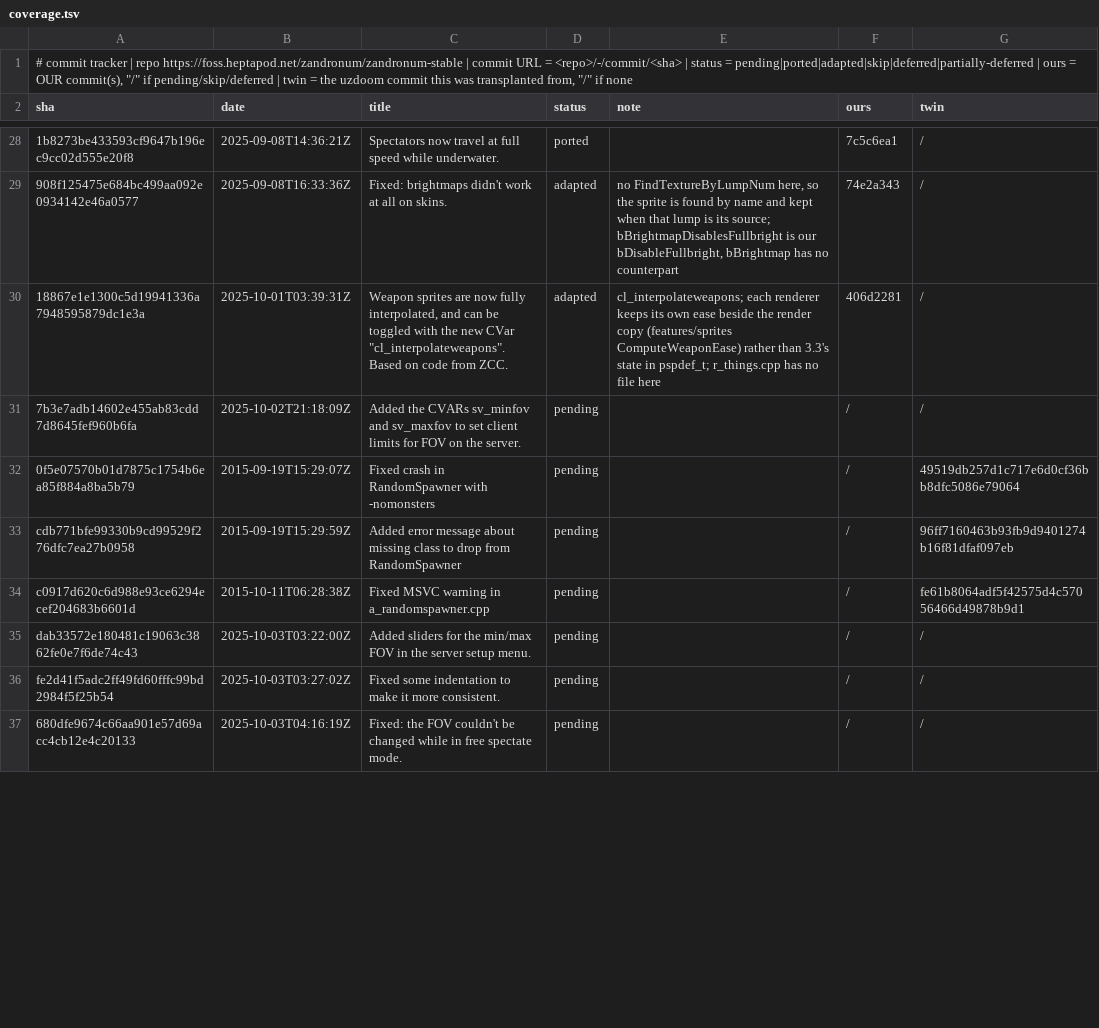
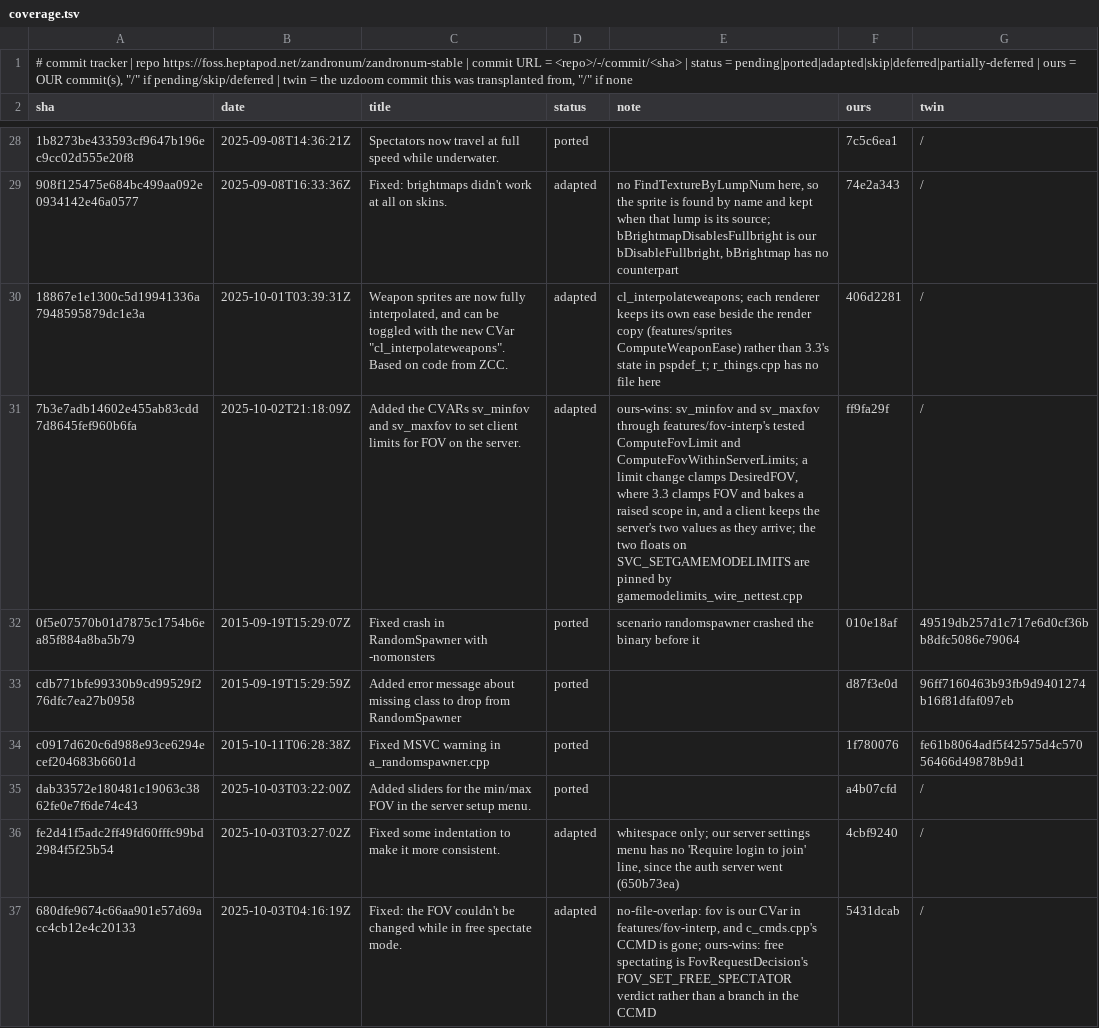
Before and after one commit to rc4l/ForkUnderA, a TSV file: commit-tracker/zandronum/coverage.tsv, drawn as a sheet; only a part is shown, gaps mark what is left out; the diff covers the shown part only; the diff names each change by its address in the sheet, - before the commit and + after, or states it on an @@ line.

Commit message:
Zandronum ledger: rows 29 to 41 walked
The backport notes' first name, docs/missing-gzdoom-backport-nodes.txt, joins the ignored paths.

```diff
--- a/commit-tracker/zandronum/coverage.tsv
+++ b/commit-tracker/zandronum/coverage.tsv
-D31 (status): pending
+D31 (status): adapted
-E31 (note): (empty)
+E31 (note): ours-wins: sv_minfov and sv_maxfov through features/fov-interp's tested ComputeFovLimit and ComputeFovWithinServerLimits; a limit change clamps DesiredFOV, where 3.3 clamps FOV and bakes a raised scope in, and a client keeps the server's two values as they arrive; the two floats on SVC_SETGAMEMODELIMITS are pinned by gamemodelimits_wire_nettest.cpp
-F31 (ours): /
+F31 (ours): ff9fa29f
-D32:D35 (status): pending
+D32:D35 (status): ported
-E32 (note): (empty)
+E32 (note): scenario randomspawner crashed the binary before it
-F32 (ours): /
+F32 (ours): 010e18af
-F33 (ours): /
+F33 (ours): d87f3e0d
-F34 (ours): /
+F34 (ours): 1f780076
-F35 (ours): /
+F35 (ours): a4b07cfd
-D36:D37 (status): pending
+D36:D37 (status): adapted
-E36 (note): (empty)
+E36 (note): whitespace only; our server settings menu has no 'Require login to join' line, since the auth server went (650b73ea)
-F36 (ours): /
+F36 (ours): 4cbf9240
-E37 (note): (empty)
+E37 (note): no-file-overlap: fov is our CVar in features/fov-interp, and c_cmds.cpp's CCMD is gone; ours-wins: free spectating is FovRequestDecision's FOV_SET_FREE_SPECTATOR verdict rather than a branch in the CCMD
-F37 (ours): /
+F37 (ours): 5431dcab
```
Also changed, not shown: 16 edited cells elsewhere in this file, 4 other files.
